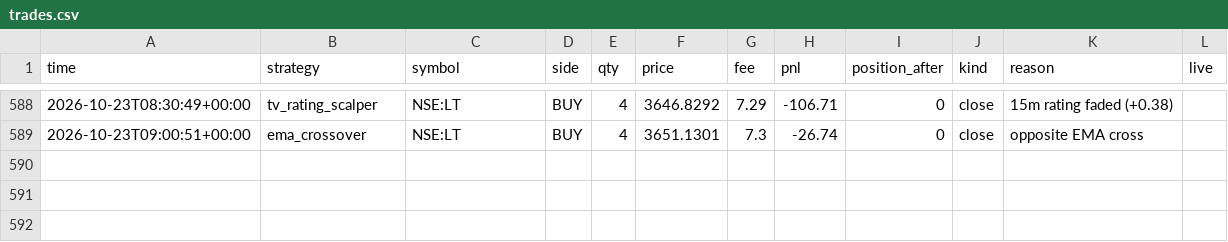
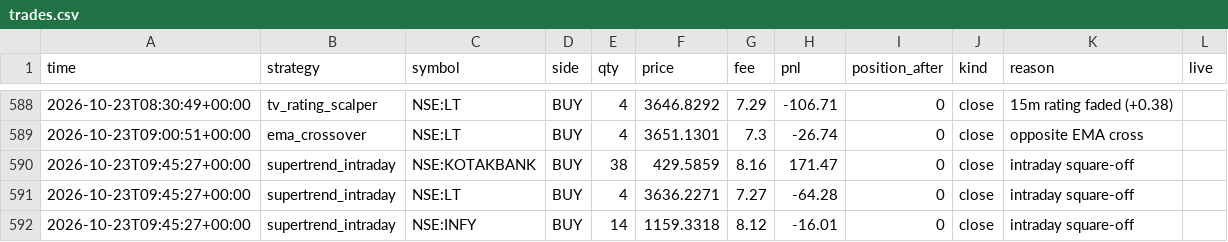
Before and after one commit to Yuvansh-Shah/algo-trading-platform, a CSV file: state/trades.csv, drawn as a sheet; only a part is shown, gaps mark what is left out; the diff names each change by its address in the sheet, - before the commit and + after, or states it on an @@ line.

```diff
--- a/state/trades.csv
+++ b/state/trades.csv
+row 590: 2026-10-23T09:45:27+00:00 | supertrend_intraday | NSE:KOTAKBANK | BUY | 38 | 429.5859 | 8.16 | 171.47 | 0 | close | intraday square-off
+row 591: 2026-10-23T09:45:27+00:00 | supertrend_intraday | NSE:LT | BUY | 4 | 3636.2271 | 7.27 | -64.28 | 0 | close | intraday square-off
+row 592: 2026-10-23T09:45:27+00:00 | supertrend_intraday | NSE:INFY | BUY | 14 | 1159.3318 | 8.12 | -16.01 | 0 | close | intraday square-off
```
Also changed, not shown: state/equity.csv, 4 other files.
